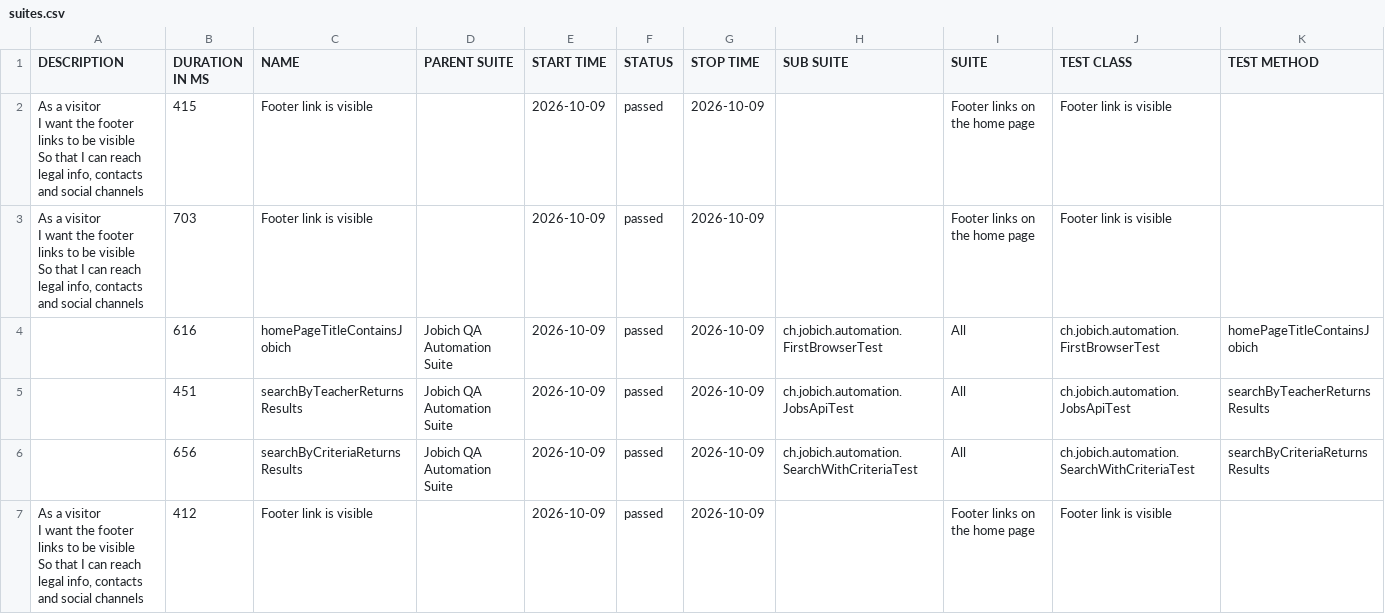
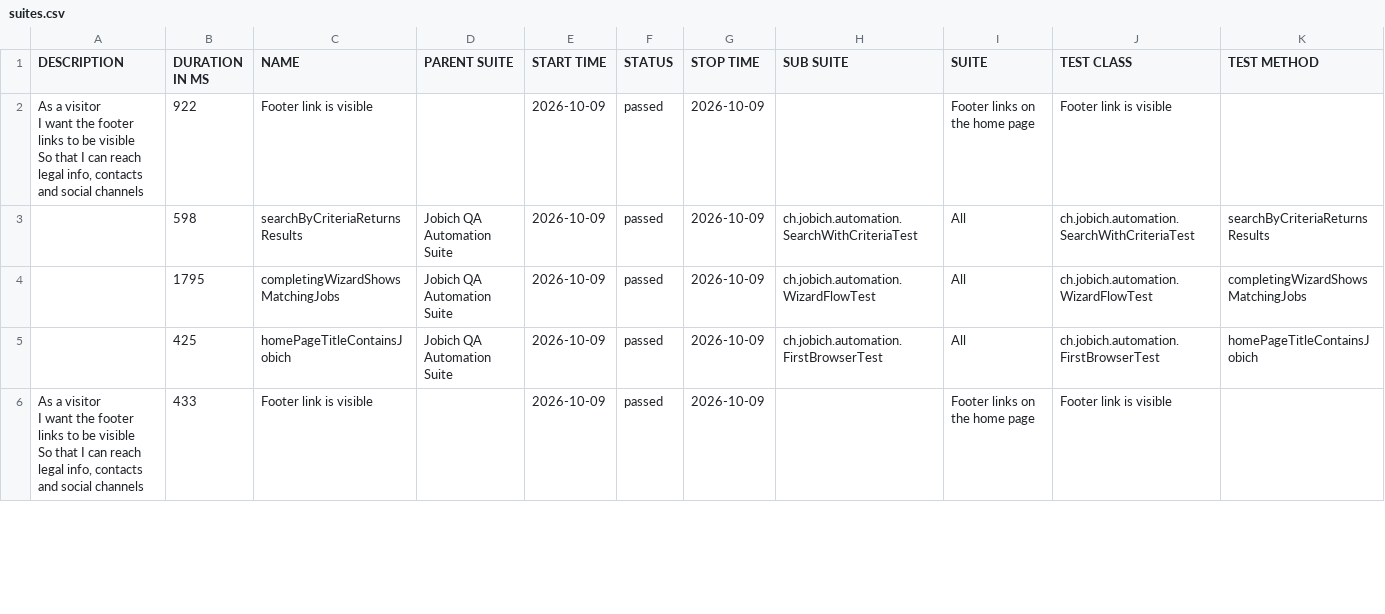
Before and after one commit to aazinchenko/jobich-automation, a CSV file: data/suites.csv, drawn as a sheet; only a part is shown; the diff covers the shown part only.

```diff
--- a/data/suites.csv
+++ b/data/suites.csv
@@ -1,13 +1,10 @@
 "DESCRIPTION","DURATION IN MS","NAME","PARENT SUITE","START TIME","STATUS","STOP TIME","SUB SUITE","SUITE","TEST CLASS","TEST METHOD"
-"  As a visitor
-  I want the footer links to be visible
-  So that I can reach legal info, contacts and social channels","415","Footer link is visible","","2026-10-09","passed","2026-10-09","","Footer links on the home page","Footer link is visible",""
-"  As a visitor
-  I want the footer links to be visible
-  So that I can reach legal info, contacts and social channels","703","Footer link is visible","","2026-10-09","passed","2026-10-09","","Footer links on the home page","Footer link is visible",""
-"","616","homePageTitleContainsJobich","Jobich QA Automation Suite","2026-10-09","passed","2026-10-09","ch.jobich.automation.FirstBrowserTest","All","ch.jobich.automation.FirstBrowserTest","homePageTitleContainsJobich"
-"","451","searchByTeacherReturnsResults","Jobich QA Automation Suite","2026-10-09","passed","2026-10-09","ch.jobich.automation.JobsApiTest","All","ch.jobich.automation.JobsApiTest","searchByTeacherReturnsResults"
-"","656","searchByCriteriaReturnsResults","Jobich QA Automation Suite","2026-10-09","passed","2026-10-09","ch.jobich.automation.SearchWithCriteriaTest","All","ch.jobich.automation.SearchWithCriteriaTest","searchByCriteriaReturnsResults"
-"  As a visitor
-  I want the footer links to be visible
-  So that I can reach legal info, contacts and social channels","412","Footer link is visible","","2026-10-09","passed","2026-10-09","","Footer links on the home page","Footer link is visible",""
+"  As a visitor
+  I want the footer links to be visible
+  So that I can reach legal info, contacts and social channels","922","Footer link is visible","","2026-10-09","passed","2026-10-09","","Footer links on the home page","Footer link is visible",""
+"","598","searchByCriteriaReturnsResults","Jobich QA Automation Suite","2026-10-09","passed","2026-10-09","ch.jobich.automation.SearchWithCriteriaTest","All","ch.jobich.automation.SearchWithCriteriaTest","searchByCriteriaReturnsResults"
+"","1795","completingWizardShowsMatchingJobs","Jobich QA Automation Suite","2026-10-09","passed","2026-10-09","ch.jobich.automation.WizardFlowTest","All","ch.jobich.automation.WizardFlowTest","completingWizardShowsMatchingJobs"
+"","425","homePageTitleContainsJobich","Jobich QA Automation Suite","2026-10-09","passed","2026-10-09","ch.jobich.automation.FirstBrowserTest","All","ch.jobich.automation.FirstBrowserTest","homePageTitleContainsJobich"
+"  As a visitor
+  I want the footer links to be visible
+  So that I can reach legal info, contacts and social channels","433","Footer link is visible","","2026-10-09","passed","2026-10-09","","Footer links on the home page","Footer link is visible",""
```
Also changed, not shown: 3 added rows, 2 removed rows and 3 edited cells elsewhere in this file, 38 other files.
